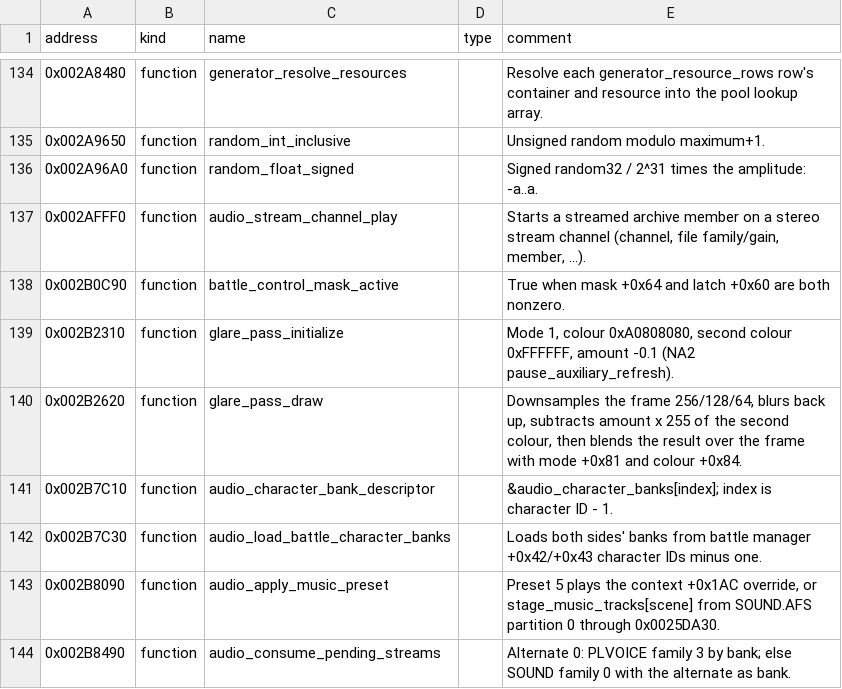
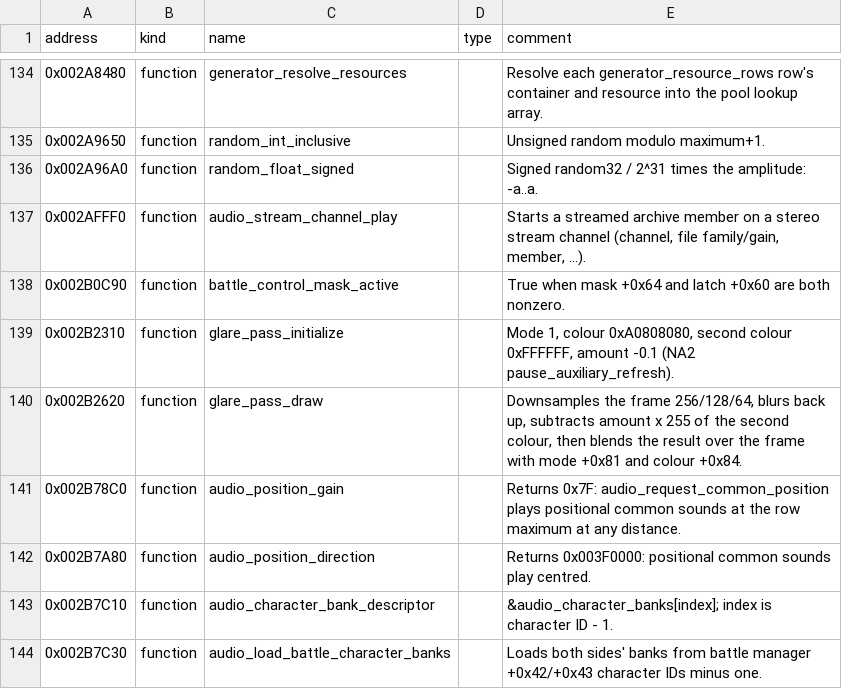
Before and after one commit to solid1353/UN-Workshop, a TSV file: reverse_engineering/annotations/UN2/SLUS_215.75/symbols.tsv, drawn as a sheet; only a part is shown, gaps mark what is left out; the shorter side is filled out with more unchanged rows; the diff names each change by its address in the sheet, - before the commit and + after, or states it on an @@ line.

```diff
--- a/reverse_engineering/annotations/UN2/SLUS_215.75/symbols.tsv
+++ b/reverse_engineering/annotations/UN2/SLUS_215.75/symbols.tsv
+row 141: 0x002B78C0 | function | audio_position_gain |  | Returns 0x7F: audio_request_common_position plays positional common sounds at the row maximum at any distance.
+row 142: 0x002B7A80 | function | audio_position_direction |  | Returns 0x003F0000: positional common sounds play centred.
```
Also changed, not shown: reverse_engineering/annotations/UNH3/EBOOT.BIN/symbols.tsv, 3 other files.
